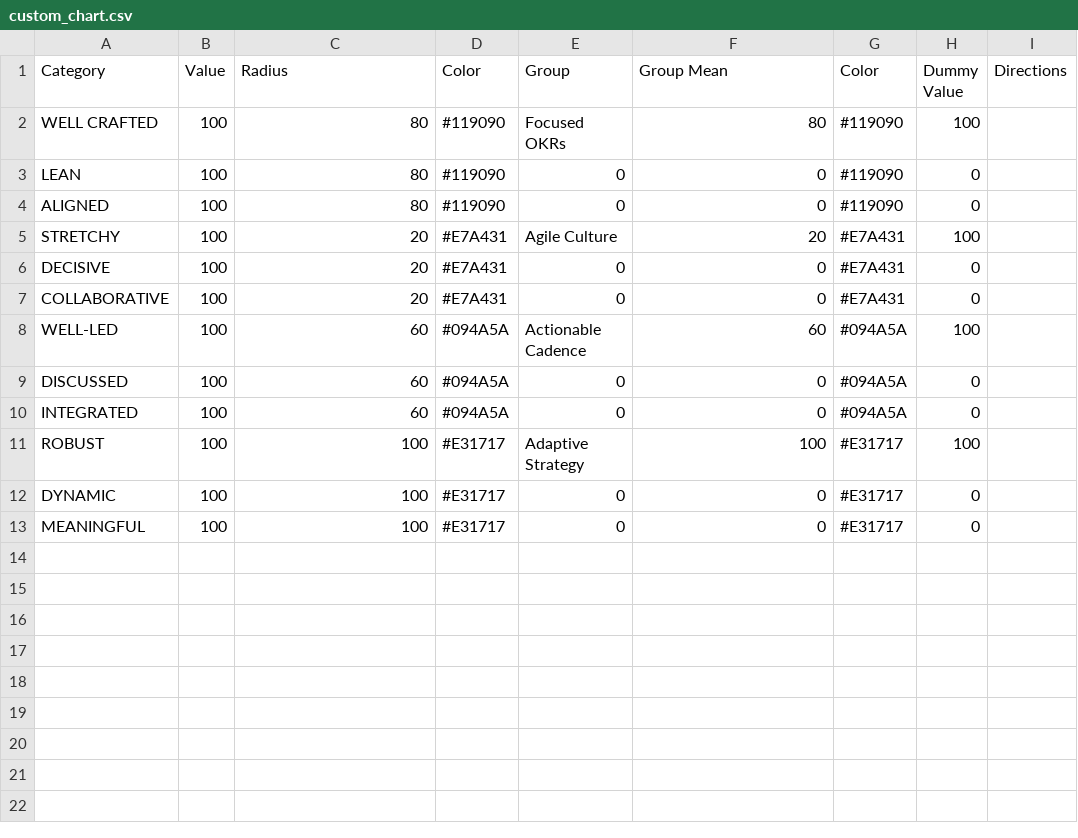
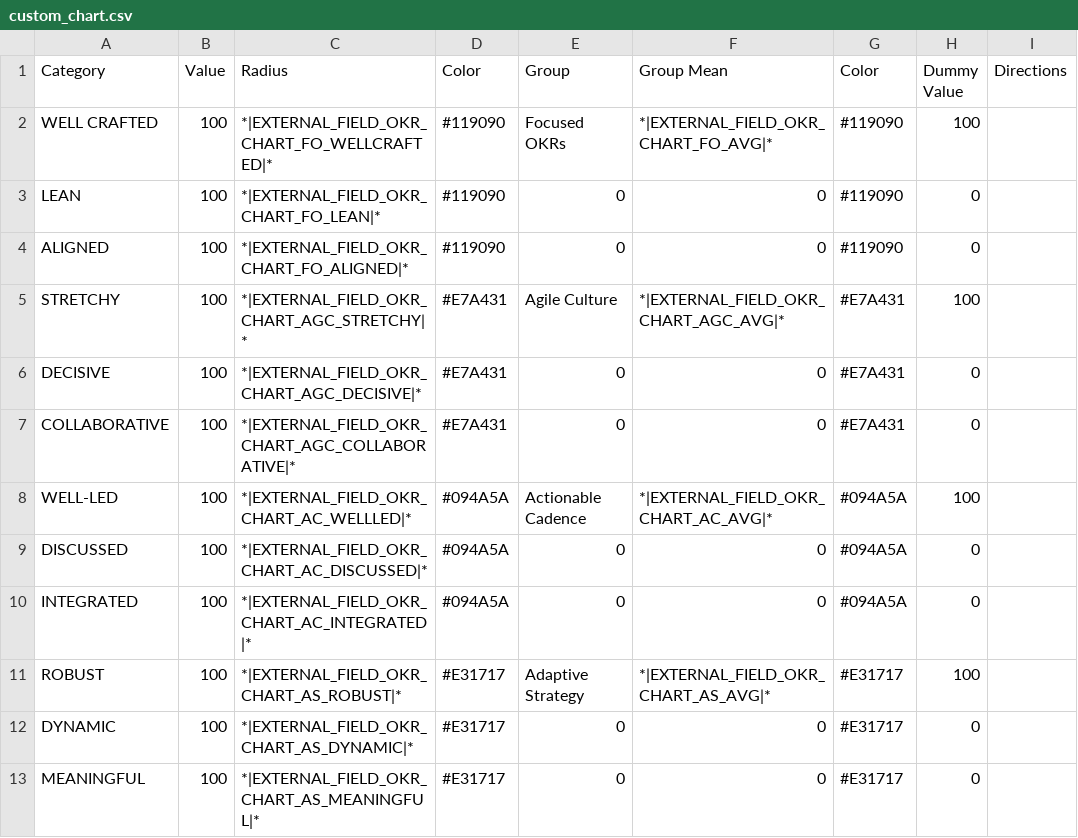
Before and after one commit to SeppeVerhavert/customer-projects, a CSV file: projects/Work In Progress/incitingleaders/custom_chart.csv, drawn as a sheet.

Commit message:
add project files for inciting leaders

```diff
--- a/projects/Work In Progress/incitingleaders/custom_chart.csv
+++ b/projects/Work In Progress/incitingleaders/custom_chart.csv
@@ -1,13 +1,13 @@
 Category,Value,Radius,Color,Group,Group Mean,Color,Dummy Value,Directions
-WELL CRAFTED,100,80,#119090,Focused OKRs,80,#119090,100
-LEAN,100,80,#119090,0,0,#119090,0
-ALIGNED,100,80,#119090,0,0,#119090,0
-STRETCHY,100,20,#E7A431,Agile Culture,20,#E7A431,100
-DECISIVE,100,20,#E7A431,0,0,#E7A431,0
-COLLABORATIVE,100,20,#E7A431,0,0,#E7A431,0
-WELL-LED,100,60,#094A5A,Actionable Cadence,60,#094A5A,100
-DISCUSSED,100,60,#094A5A,0,0,#094A5A,0
-INTEGRATED,100,60,#094A5A,0,0,#094A5A,0
-ROBUST,100,100,#E31717,Adaptive Strategy,100,#E31717,100
-DYNAMIC,100,100,#E31717,0,0,#E31717,0
-MEANINGFUL,100,100,#E31717,0,0,#E31717,0
+WELL CRAFTED,100,*|EXTERNAL_FIELD_OKR_CHART_FO_WELLCRAFTED|*  ,#119090,Focused OKRs,*|EXTERNAL_FIELD_OKR_CHART_FO_AVG|*,#119090,100
+LEAN,100,*|EXTERNAL_FIELD_OKR_CHART_FO_LEAN|*,#119090,0,0,#119090,0
+ALIGNED,100,*|EXTERNAL_FIELD_OKR_CHART_FO_ALIGNED|*,#119090,0,0,#119090,0
+STRETCHY,100,*|EXTERNAL_FIELD_OKR_CHART_AGC_STRETCHY|*,#E7A431,Agile Culture,*|EXTERNAL_FIELD_OKR_CHART_AGC_AVG|*,#E7A431,100
+DECISIVE,100,*|EXTERNAL_FIELD_OKR_CHART_AGC_DECISIVE|*,#E7A431,0,0,#E7A431,0
+COLLABORATIVE,100,*|EXTERNAL_FIELD_OKR_CHART_AGC_COLLABORATIVE|*,#E7A431,0,0,#E7A431,0
+WELL-LED,100,*|EXTERNAL_FIELD_OKR_CHART_AC_WELLLED|*,#094A5A,Actionable Cadence,*|EXTERNAL_FIELD_OKR_CHART_AC_AVG|*,#094A5A,100
+DISCUSSED,100,*|EXTERNAL_FIELD_OKR_CHART_AC_DISCUSSED|*,#094A5A,0,0,#094A5A,0
+INTEGRATED,100,*|EXTERNAL_FIELD_OKR_CHART_AC_INTEGRATED|*,#094A5A,0,0,#094A5A,0
+ROBUST,100,*|EXTERNAL_FIELD_OKR_CHART_AS_ROBUST|*,#E31717,Adaptive Strategy,*|EXTERNAL_FIELD_OKR_CHART_AS_AVG|*,#E31717,100
+DYNAMIC,100,*|EXTERNAL_FIELD_OKR_CHART_AS_DYNAMIC|*,#E31717,0,0,#E31717,0
+MEANINGFUL,100,*|EXTERNAL_FIELD_OKR_CHART_AS_MEANINGFUL|*,#E31717,0,0,#E31717,0
```
Also changed, not shown: 4 other files.
